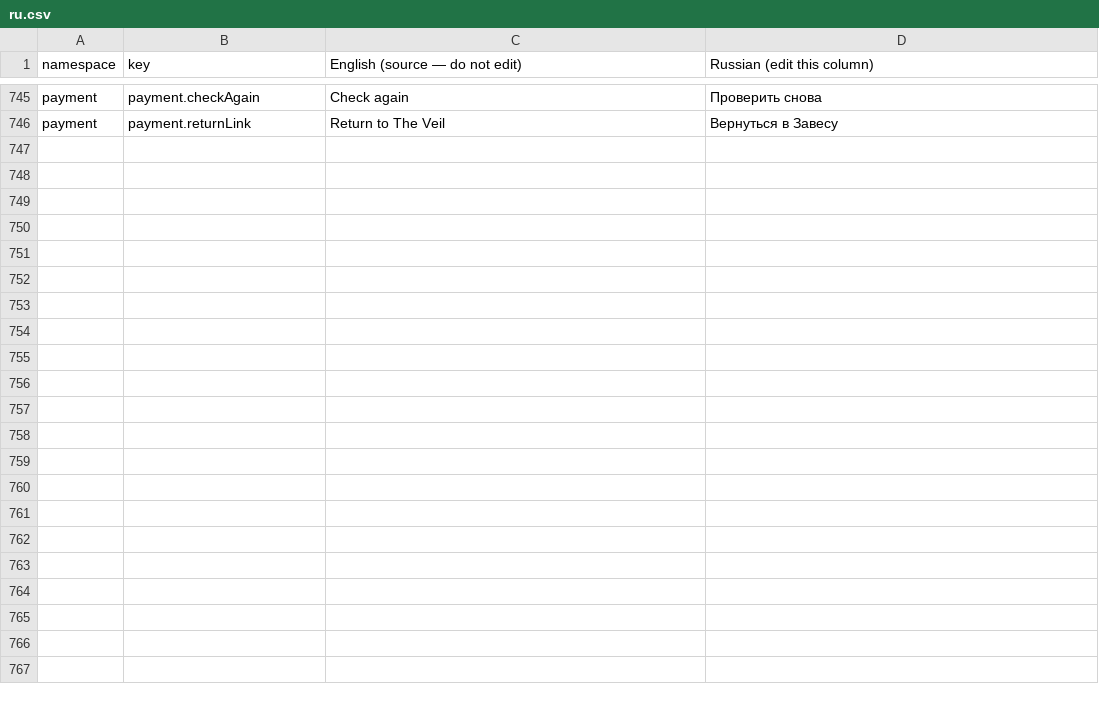
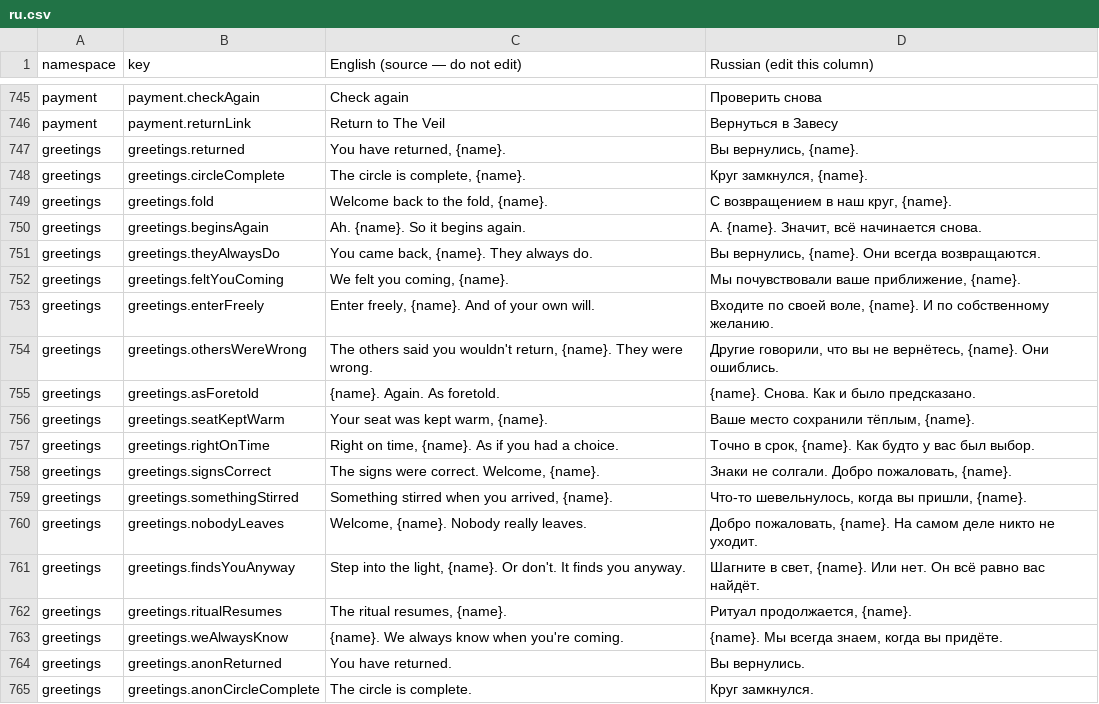
Before and after one commit to olena-christensen/tarot-next-app, a CSV file: translation-review/ru.csv, drawn as a sheet; only a part is shown, gaps mark what is left out; the diff covers the shown part only.

```diff
--- a/translation-review/ru.csv
+++ b/translation-review/ru.csv
@@ -746 +746,20 @@
 "payment","payment.returnLink","Return to The Veil","Вернуться в Завесу"
+"greetings","greetings.returned","You have returned, {name}.","Вы вернулись, {name}."
+"greetings","greetings.circleComplete","The circle is complete, {name}.","Круг замкнулся, {name}."
+"greetings","greetings.fold","Welcome back to the fold, {name}.","С возвращением в наш круг, {name}."
+"greetings","greetings.beginsAgain","Ah. {name}. So it begins again.","А. {name}. Значит, всё начинается снова."
+"greetings","greetings.theyAlwaysDo","You came back, {name}. They always do.","Вы вернулись, {name}. Они всегда возвращаются."
+"greetings","greetings.feltYouComing","We felt you coming, {name}.","Мы почувствовали ваше приближение, {name}."
+"greetings","greetings.enterFreely","Enter freely, {name}. And of your own will.","Входите по своей воле, {name}. И по собственному желанию."
+"greetings","greetings.othersWereWrong","The others said you wouldn't return, {name}. They were wrong.","Другие говорили, что вы не вернётесь, {name}. Они ошиблись."
+"greetings","greetings.asForetold","{name}. Again. As foretold.","{name}. Снова. Как и было предсказано."
+"greetings","greetings.seatKeptWarm","Your seat was kept warm, {name}.","Ваше место сохранили тёплым, {name}."
+"greetings","greetings.rightOnTime","Right on time, {name}. As if you had a choice.","Точно в срок, {name}. Как будто у вас был выбор."
+"greetings","greetings.signsCorrect","The signs were correct. Welcome, {name}.","Знаки не солгали. Добро пожаловать, {name}."
+"greetings","greetings.somethingStirred","Something stirred when you arrived, {name}.","Что-то шевельнулось, когда вы пришли, {name}."
+"greetings","greetings.nobodyLeaves","Welcome, {name}. Nobody really leaves.","Добро пожаловать, {name}. На самом деле никто не уходит."
+"greetings","greetings.findsYouAnyway","Step into the light, {name}. Or don't. It finds you anyway.","Шагните в свет, {name}. Или нет. Он всё равно вас найдёт."
+"greetings","greetings.ritualResumes","The ritual resumes, {name}.","Ритуал продолжается, {name}."
+"greetings","greetings.weAlwaysKnow","{name}. We always know when you're coming.","{name}. Мы всегда знаем, когда вы придёте."
+"greetings","greetings.anonReturned","You have returned.","Вы вернулись."
+"greetings","greetings.anonCircleComplete","The circle is complete.","Круг замкнулся."
```
Also changed, not shown: 14 added rows elsewhere in this file, translation-review/no.csv, translation-review/tr.csv, 1 other file.
